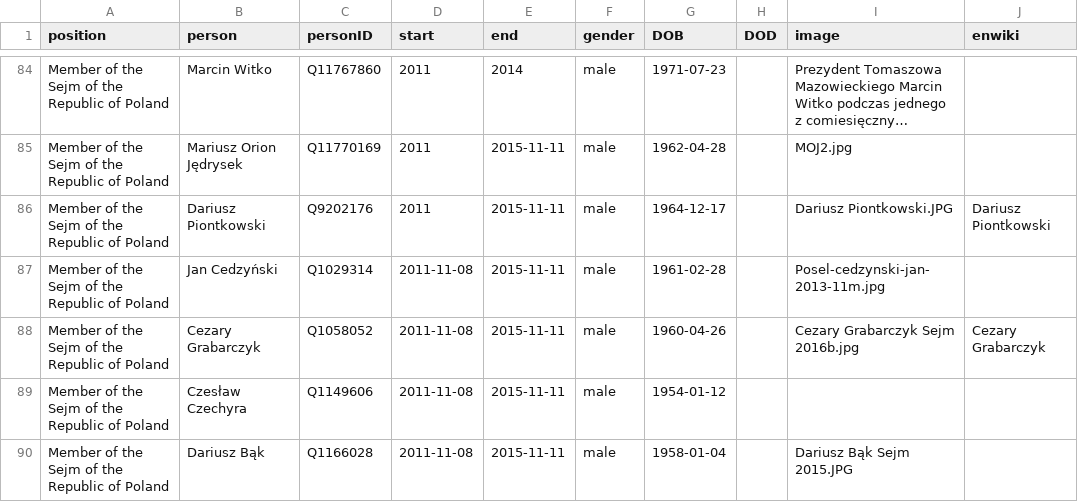
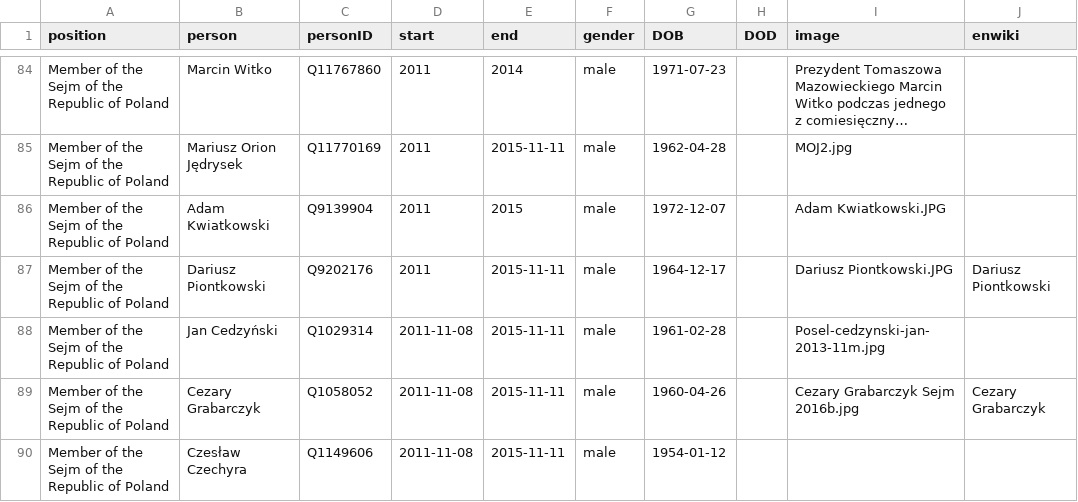
Before and after one commit to every-politician-scrapers/poland-cabinet, a CSV file: html/legislators.csv, drawn as a sheet; only a part is shown, gaps mark what is left out; the shorter side is filled out with more unchanged rows; long unchanged cells end in …; the diff names each change by its address in the sheet, - before the commit and + after, or states it on an @@ line.

Commit message:
PCB update

```diff
--- a/html/legislators.csv
+++ b/html/legislators.csv
+row 86: Member of the Sejm of the Republic of Poland | Adam Kwiatkowski | Q9139904 | 2011 | 2015 | male | 1972-12-07 |  | Adam Kwiatkowski.JPG
```
